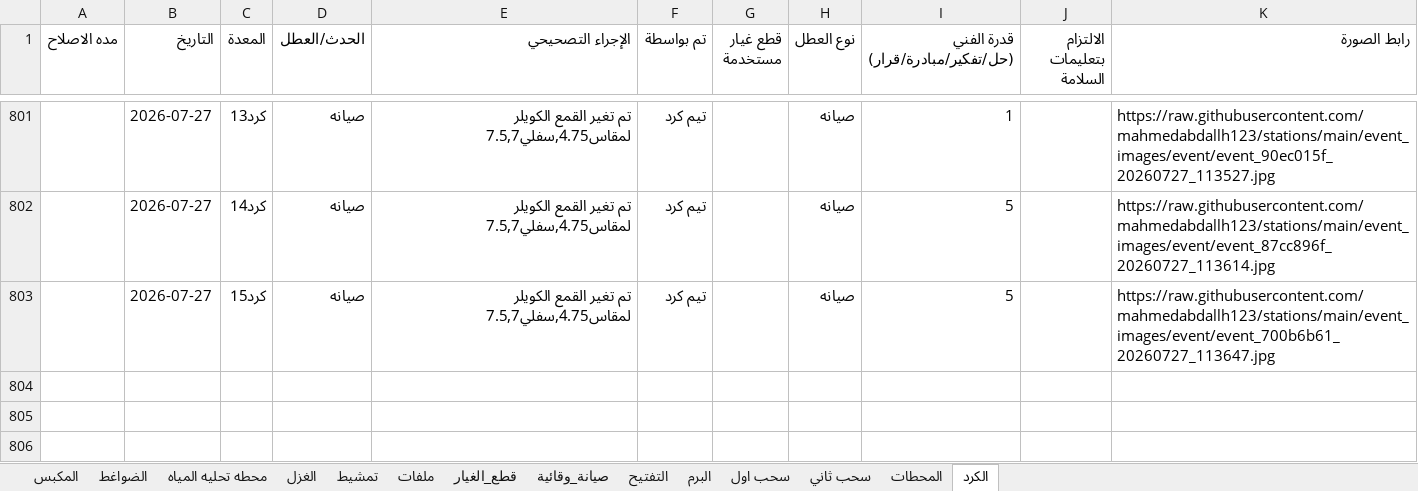
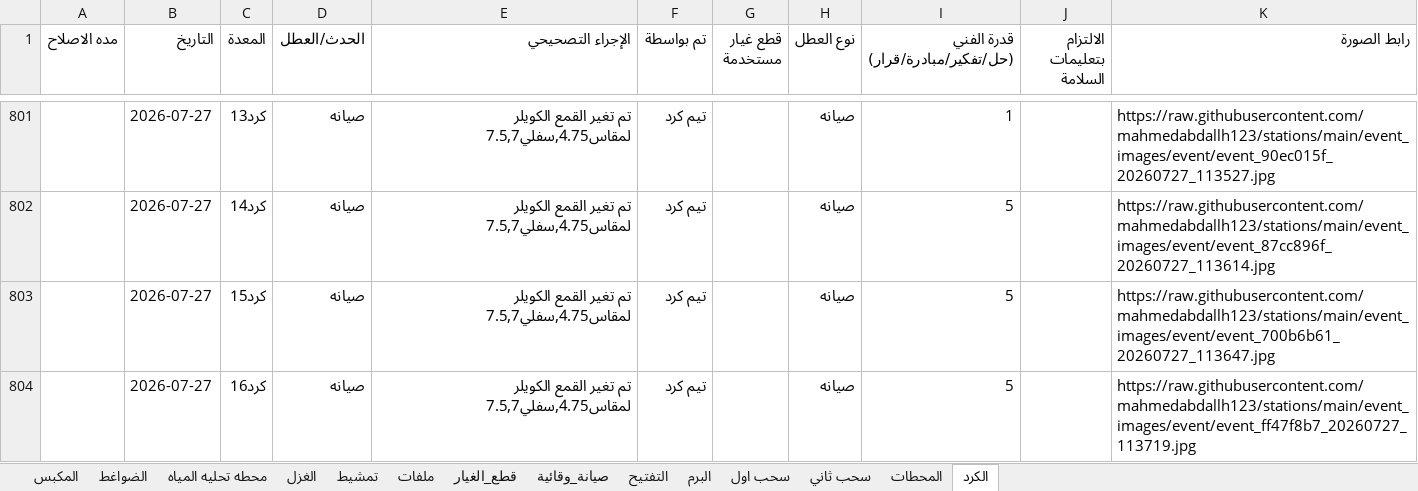
Before and after one commit to mahmedabdallh123/stations, an Excel workbook: l9.xlsx, sheet الكرد, drawn as a sheet; only a part is shown, gaps mark what is left out; values as stored, in another font and other column widths than the file's, no borders; the diff names each change by its address in the sheet, - before the commit and + after, or states it on an @@ line.

Commit message:
تحديث البيانات - 2026-07-27 11:37:23

```diff
--- a/l9.xlsx (sheet الكرد)
+++ b/l9.xlsx (sheet الكرد)
+row 804:  | 2026-07-27 | كرد16 | صيانه | تم تغير القمع الكويلر لمقاس4.75,سفلي7.5,7 | تيم كرد |  | صيانه | 5 |  | https://raw.githubusercontent.com/mahmedabdallh123/stations/main/event_images/event/event_ff47f8b7_20260727_113719.jpg
```
